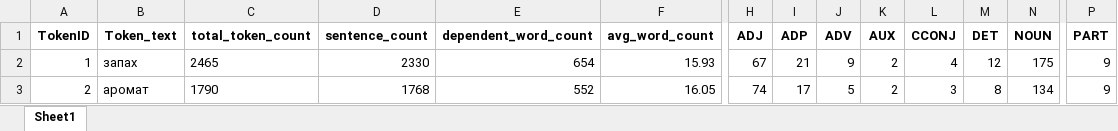
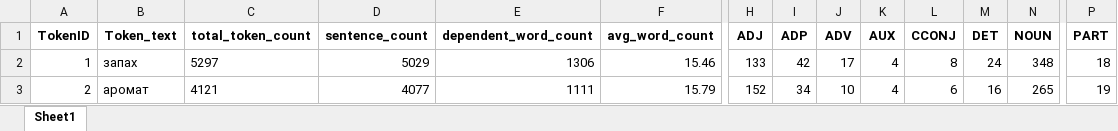
Before and after one commit to kagort/tolstoy-words-local, an Excel workbook: scripts/experementals/generic_tokens_expanded.xlsx, sheet Sheet1, drawn as a sheet; only a part is shown, gaps mark what is left out; values as stored, in another font and other column widths than the file's, no borders; the diff covers the shown part only; the diff names each change by its address in the sheet, - before the commit and + after, or states it on an @@ line.

Commit message:
new_table and Dataframe_generic_raw

```diff
--- a/scripts/experementals/generic_tokens_expanded.xlsx (sheet Sheet1)
+++ b/scripts/experementals/generic_tokens_expanded.xlsx (sheet Sheet1)
-C2 (total_token_count): 2465
+C2 (total_token_count): 5297
-D2 (sentence_count): 2330
+D2 (sentence_count): 5029
-E2 (dependent_word_count): 654
+E2 (dependent_word_count): 1306
-F2 (avg_word_count): 15.93
+F2 (avg_word_count): 15.46
-H2 (ADJ): 67
+H2 (ADJ): 133
-I2 (ADP): 21
+I2 (ADP): 42
-J2 (ADV): 9
+J2 (ADV): 17
-K2:K3 (AUX): 2
+K2:K3 (AUX): 4
-L2 (CCONJ): 4
+L2 (CCONJ): 8
-M2 (DET): 12
+M2 (DET): 24
-N2 (NOUN): 175
+N2 (NOUN): 348
-P2 (PART): 9
+P2 (PART): 18
-C3 (total_token_count): 1790
+C3 (total_token_count): 4121
-D3 (sentence_count): 1768
+D3 (sentence_count): 4077
-E3 (dependent_word_count): 552
+E3 (dependent_word_count): 1111
-F3 (avg_word_count): 16.05
+F3 (avg_word_count): 15.79
-H3 (ADJ): 74
+H3 (ADJ): 152
-I3 (ADP): 17
+I3 (ADP): 34
-J3 (ADV): 5
+J3 (ADV): 10
-L3 (CCONJ): 3
+L3 (CCONJ): 6
-M3 (DET): 8
+M3 (DET): 16
-N3 (NOUN): 134
+N3 (NOUN): 265
-P3 (PART): 9
+P3 (PART): 19
```
Also changed, not shown: 57 added rows, 5 removed rows, 246 edited cells and row numbers in column A elsewhere in this sheet, 2 other files.
